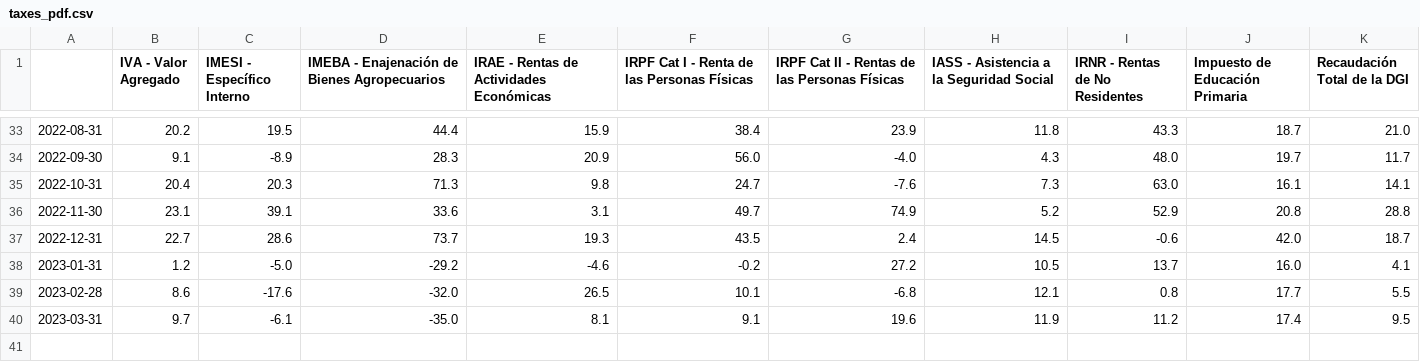
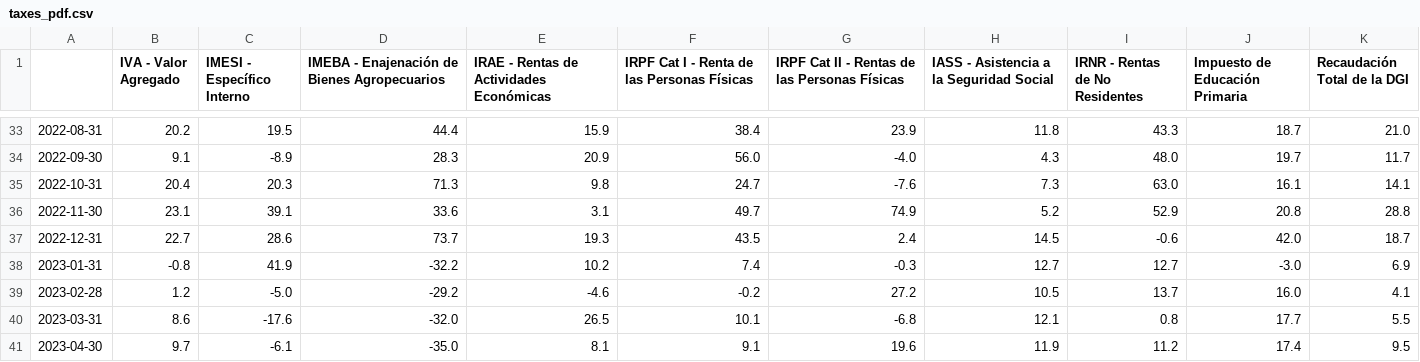
Before and after one commit to rxavier/econuy-extras, a CSV file: econuy_extras/retrieval/taxes_pdf.csv, drawn as a sheet; only a part is shown, gaps mark what is left out.

Commit message:
Commit from GitHub Actions (taxes_pdf)

```diff
--- a/econuy_extras/retrieval/taxes_pdf.csv
+++ b/econuy_extras/retrieval/taxes_pdf.csv
@@ -37,4 +37,5 @@
 2022-12-31,22.7,28.6,73.7,19.3,43.5,2.4,14.5,-0.6,42.0,18.7
-2023-01-31,1.2,-5.0,-29.2,-4.6,-0.2,27.2,10.5,13.7,16.0,4.1
-2023-02-28,8.6,-17.6,-32.0,26.5,10.1,-6.8,12.1,0.8,17.7,5.5
-2023-03-31,9.7,-6.1,-35.0,8.1,9.1,19.6,11.9,11.2,17.4,9.5
+2023-01-31,-0.8,41.9,-32.2,10.2,7.4,-0.3,12.7,12.7,-3.0,6.9
+2023-02-28,1.2,-5.0,-29.2,-4.6,-0.2,27.2,10.5,13.7,16.0,4.1
+2023-03-31,8.6,-17.6,-32.0,26.5,10.1,-6.8,12.1,0.8,17.7,5.5
+2023-04-30,9.7,-6.1,-35.0,8.1,9.1,19.6,11.9,11.2,17.4,9.5
```
